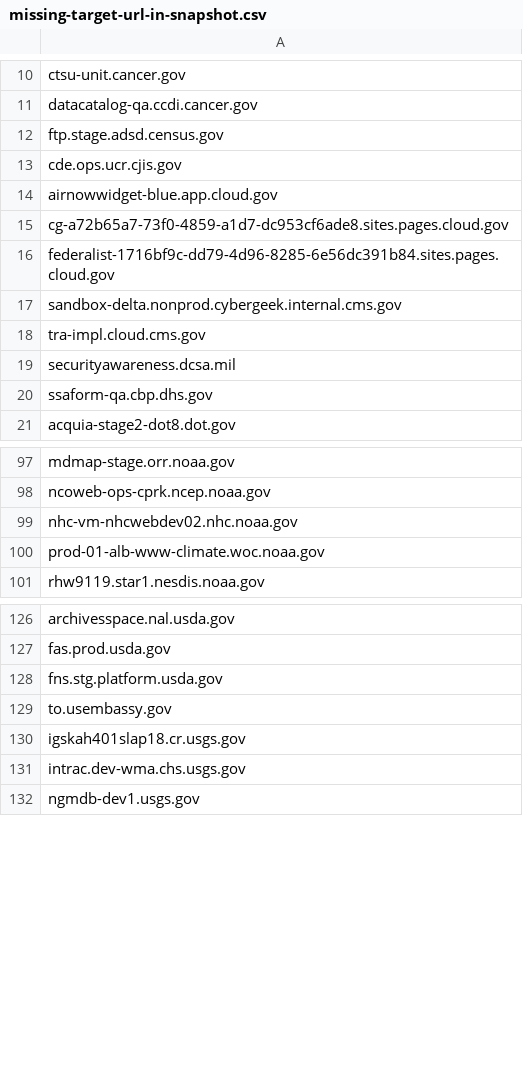
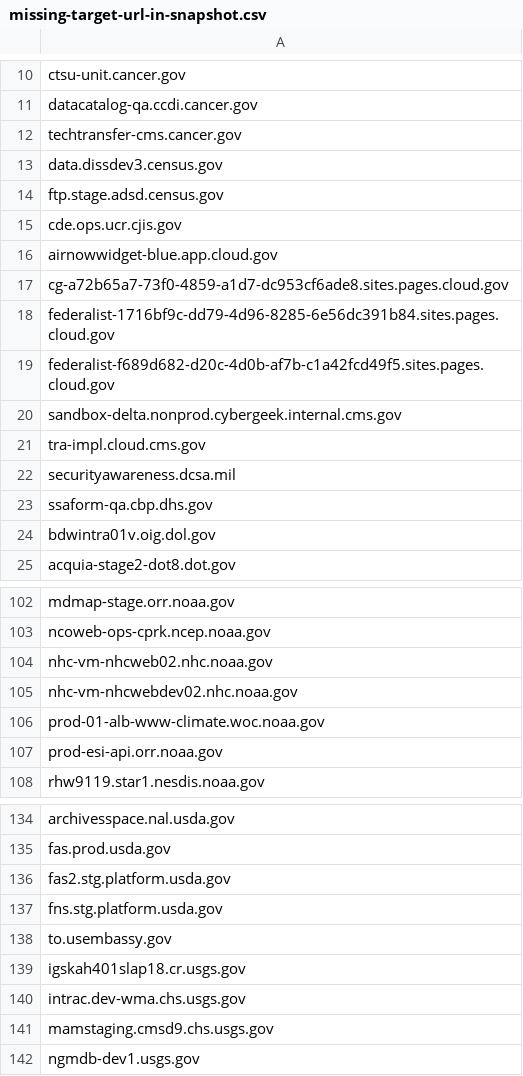
Before and after one commit to arpitjain099/site-scanning-analysis, a CSV file: reports/missing-target-url-in-snapshot.csv, drawn as a sheet; only a part is shown, gaps mark what is left out; the diff covers the shown part only.

```diff
--- a/reports/missing-target-url-in-snapshot.csv
+++ b/reports/missing-target-url-in-snapshot.csv
@@ -11,2 +11,4 @@ ctsu-unit.cancer.gov
 datacatalog-qa.ccdi.cancer.gov
+techtransfer-cms.cancer.gov
+data.dissdev3.census.gov
 ftp.stage.adsd.census.gov
@@ -16,2 +18,3 @@ cg-a72b65a7-73f0-4859-a1d7-dc953cf6ade8.sites.pages.cloud.gov
 federalist-1716bf9c-dd79-4d96-8285-6e56dc391b84.sites.pages.cloud.gov
+federalist-f689d682-d20c-4d0b-af7b-c1a42fcd49f5.sites.pages.cloud.gov
 sandbox-delta.nonprod.cybergeek.internal.cms.gov
@@ -20,2 +23,3 @@ securityawareness.dcsa.mil
 ssaform-qa.cbp.dhs.gov
+bdwintra01v.oig.dol.gov
 acquia-stage2-dot8.dot.gov
@@ -98,4 +103,6 @@ mdmap-stage.orr.noaa.gov
 ncoweb-ops-cprk.ncep.noaa.gov
+nhc-vm-nhcweb02.nhc.noaa.gov
 nhc-vm-nhcwebdev02.nhc.noaa.gov
 prod-01-alb-www-climate.woc.noaa.gov
+prod-esi-api.orr.noaa.gov
 rhw9119.star1.nesdis.noaa.gov
@@ -127,2 +135,3 @@ archivesspace.nal.usda.gov
 fas.prod.usda.gov
+fas2.stg.platform.usda.gov
 fns.stg.platform.usda.gov
@@ -131,2 +140,3 @@ igskah401slap18.cr.usgs.gov
 intrac.dev-wma.chs.usgs.gov
+mamstaging.cmsd9.chs.usgs.gov
 ngmdb-dev1.usgs.gov
```
Also changed, not shown: 4 added rows and 1 removed row elsewhere in this file.
